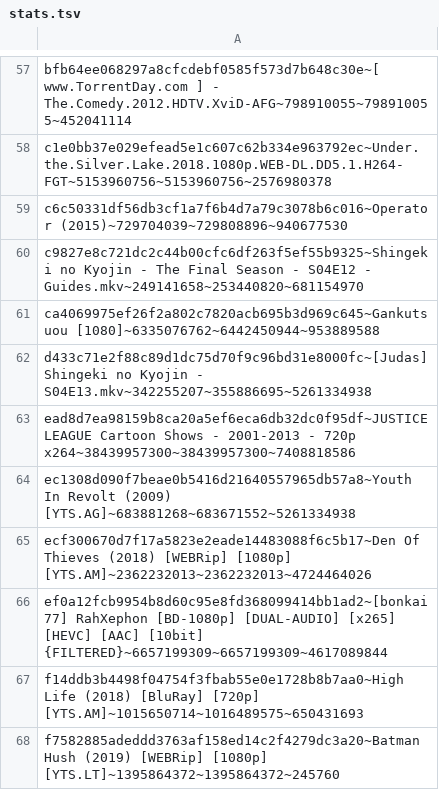
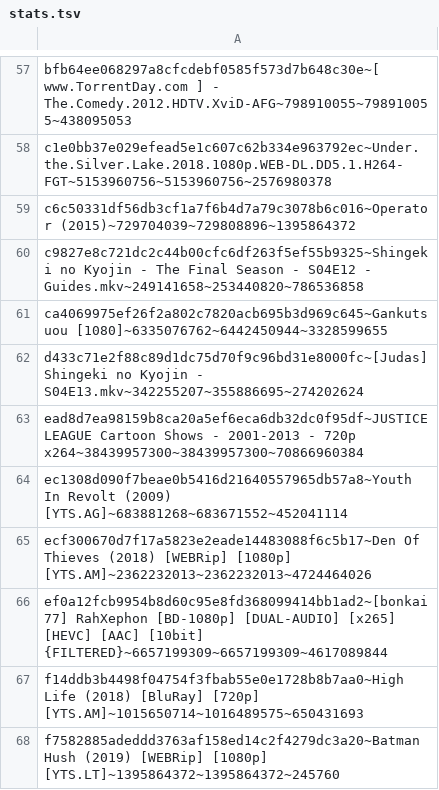
Before and after one commit to DJSiddharthVader/dotfiles, a TSV file: .config/deluge/stats.tsv, drawn as a sheet; only a part is shown, gaps mark what is left out; the diff covers the shown part only; the diff names each change by its address in the sheet, - before the commit and + after, or states it on an @@ line.

```diff
--- a/.config/deluge/stats.tsv
+++ b/.config/deluge/stats.tsv
-A57: …] - The.Comedy.2012.HDTV.XviD-AFG~798910055~798910055~452041114
+A57: …] - The.Comedy.2012.HDTV.XviD-AFG~798910055~798910055~438095053
-A59: c6c50331df56db3cf1a7f6b4d7a79c3078b6c016~Operator (2015)~729704039~729808896~940677530
+A59: c6c50331df56db3cf1a7f6b4d7a79c3078b6c016~Operator (2015)~729704039~729808896~1395864372
-A60: …S04E12 - Guides.mkv~249141658~253440820~681154970
+A60: …S04E12 - Guides.mkv~249141658~253440820~786536858
-A61: ca4069975ef26f2a802c7820acb695b3d969c645~Gankutsuou [1080]~6335076762~6442450944~953889588
+A61: ca4069975ef26f2a802c7820acb695b3d969c645~Gankutsuou [1080]~6335076762~6442450944~3328599655
-A62: …Kyojin - S04E13.mkv~342255207~355886695~5261334938
+A62: …Kyojin - S04E13.mkv~342255207~355886695~274202624
-A63: …- 720p x264~38439957300~38439957300~7408818586
+A63: …- 720p x264~38439957300~38439957300~70866960384
-A64: …Revolt (2009) [YTS.AG]~683881268~683671552~5261334938
+A64: …Revolt (2009) [YTS.AG]~683881268~683671552~452041114
```
Also changed, not shown: 1 added row, 1 removed row and 27 edited cells elsewhere in this file, 37 other files.
